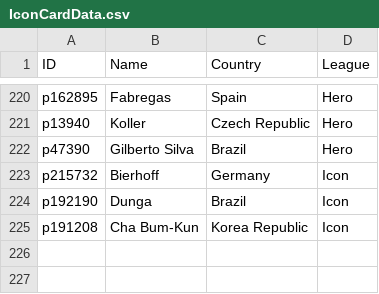
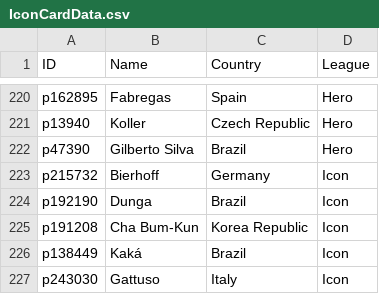
Before and after one commit to UtsavKoirala/cardleaks, a CSV file: IconCardData.csv, drawn as a sheet; only a part is shown, gaps mark what is left out; the diff names each change by its address in the sheet, - before the commit and + after, or states it on an @@ line.

Commit message:
Update IconCardData.csv

```diff
--- a/IconCardData.csv
+++ b/IconCardData.csv
+row 226: p138449 | Kaká | Brazil | Icon
+row 227: p243030 | Gattuso | Italy | Icon
```
